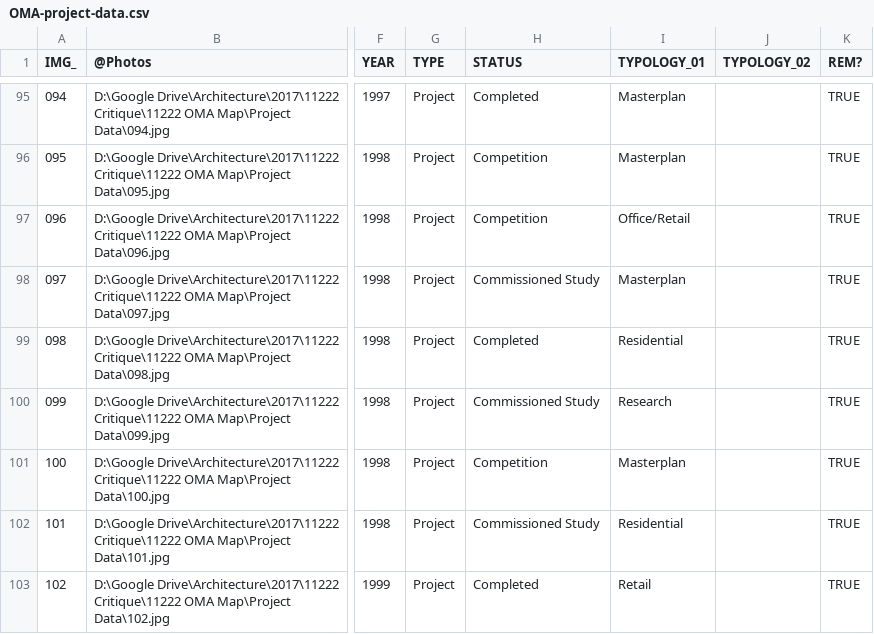
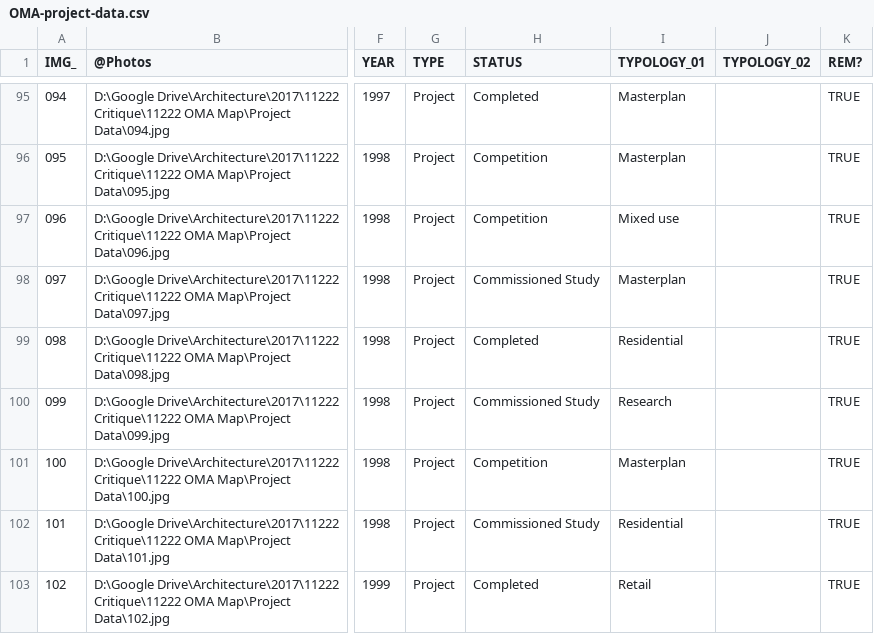
Before and after one commit to alexlewis20/oma_map, a CSV file: OMA-project-data.csv, drawn as a sheet; only a part is shown, gaps mark what is left out; the diff names each change by its address in the sheet, - before the commit and + after, or states it on an @@ line.

Commit message:
Fix slash issue in typology images and change encoding then run

```diff
--- a/OMA-project-data.csv
+++ b/OMA-project-data.csv
-I97 (TYPOLOGY_01): Office/Retail
+I97 (TYPOLOGY_01): Mixed use
```
Also changed, not shown: 2 other files.
